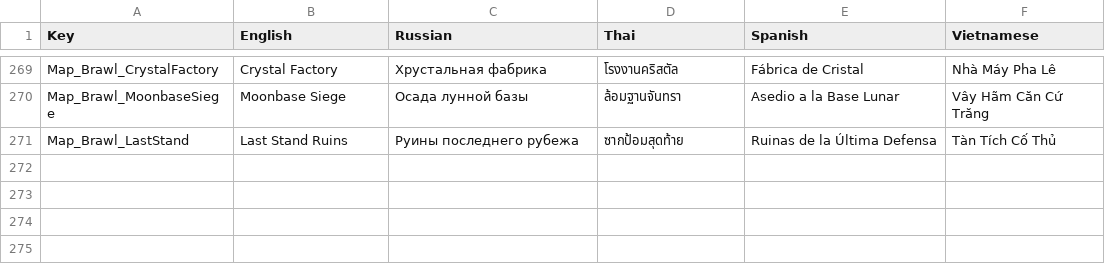
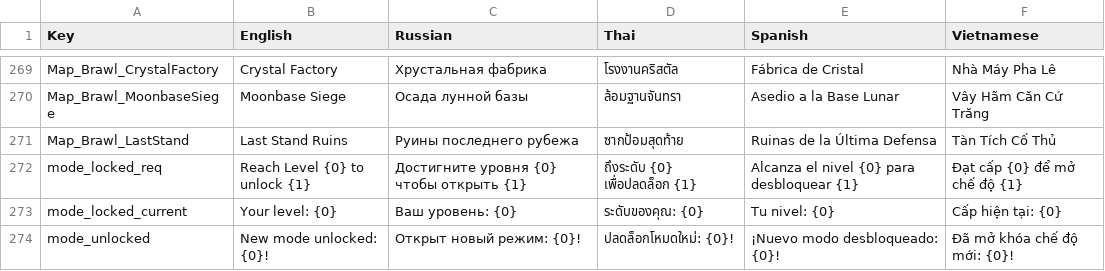
Before and after one commit to DangDinhTho/Brawl-Fortress, a CSV file: Assets/SimpleLocalization/Resources/Localization/Main.csv, drawn as a sheet; only a part is shown, gaps mark what is left out.

Commit message:
level

```diff
--- a/Assets/SimpleLocalization/Resources/Localization/Main.csv
+++ b/Assets/SimpleLocalization/Resources/Localization/Main.csv
@@ -276 +276,4 @@ Map_Brawl_MoonbaseSiege,Moonbase Siege,Осада лунной базы,ล้
 Map_Brawl_LastStand,Last Stand Ruins,Руины последнего рубежа,ซากป้อมสุดท้าย,Ruinas de la Última Defensa,Tàn Tích Cố Thủ
+mode_locked_req,Reach Level {0} to unlock {1},Достигните уровня {0} чтобы открыть {1},ถึงระดับ {0} เพื่อปลดล็อก {1},Alcanza el nivel {0} para desbloquear {1},Đạt cấp {0} để mở chế độ {1}
+mode_locked_current,Your level: {0},Ваш уровень: {0},ระดับของคุณ: {0},Tu nivel: {0},Cấp hiện tại: {0}
+mode_unlocked,New mode unlocked: {0}!,Открыт новый режим: {0}!,ปลดล็อกโหมดใหม่: {0}!,¡Nuevo modo desbloqueado: {0}!,Đã mở khóa chế độ mới: {0}!
```
Also changed, not shown: 20 other files.
